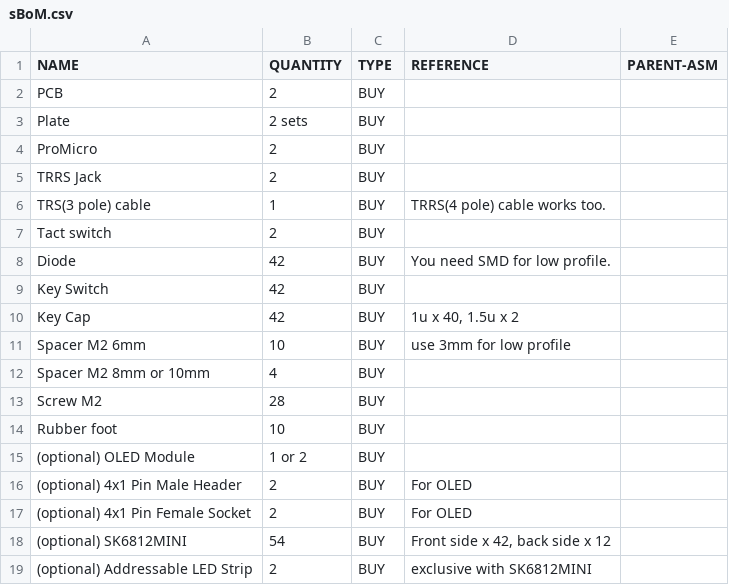
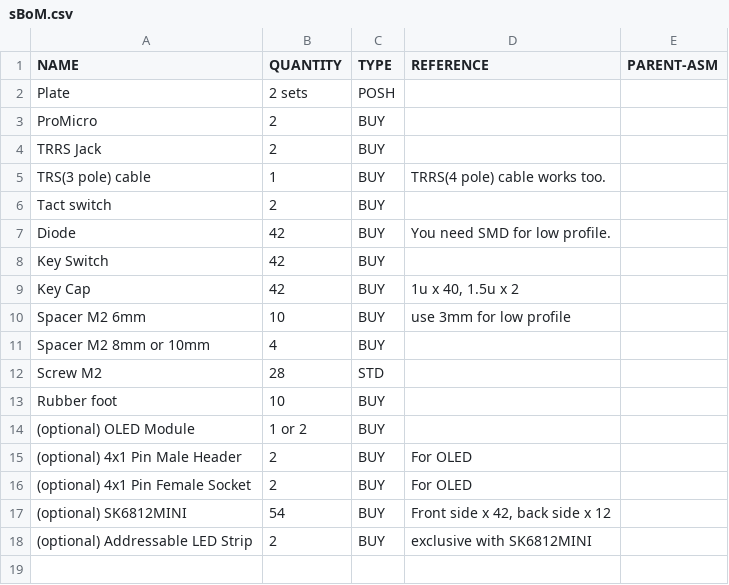
Before and after one commit to OPEN-NEXT/OKH-LOSH, a CSV file: sample_data/crKbd/sBoM.csv, drawn as a sheet.

Commit message:
delete PCB (not part of sBoM), fix types

```diff
--- a/sample_data/crKbd/sBoM.csv
+++ b/sample_data/crKbd/sBoM.csv
@@ -1,4 +1,3 @@
 NAME	QUANTITY	TYPE	REFERENCE	PARENT-ASM
-PCB	2	BUY		""
-Plate	2 sets	BUY		""
+Plate	2 sets	POSH		""
 ProMicro	2	BUY		""
@@ -12,3 +11,3 @@ Spacer M2 6mm	10	BUY	use 3mm for low profile	""
 Spacer M2 8mm or 10mm	4	BUY		""
-Screw M2	28	BUY		""
+Screw M2	28	STD		""
 Rubber foot	10	BUY		""
```
